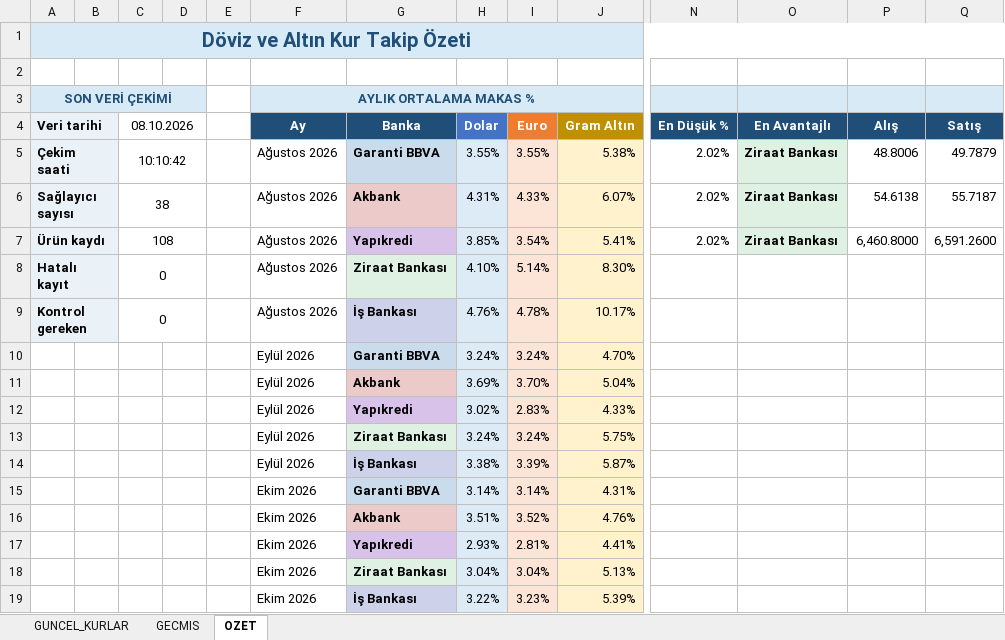
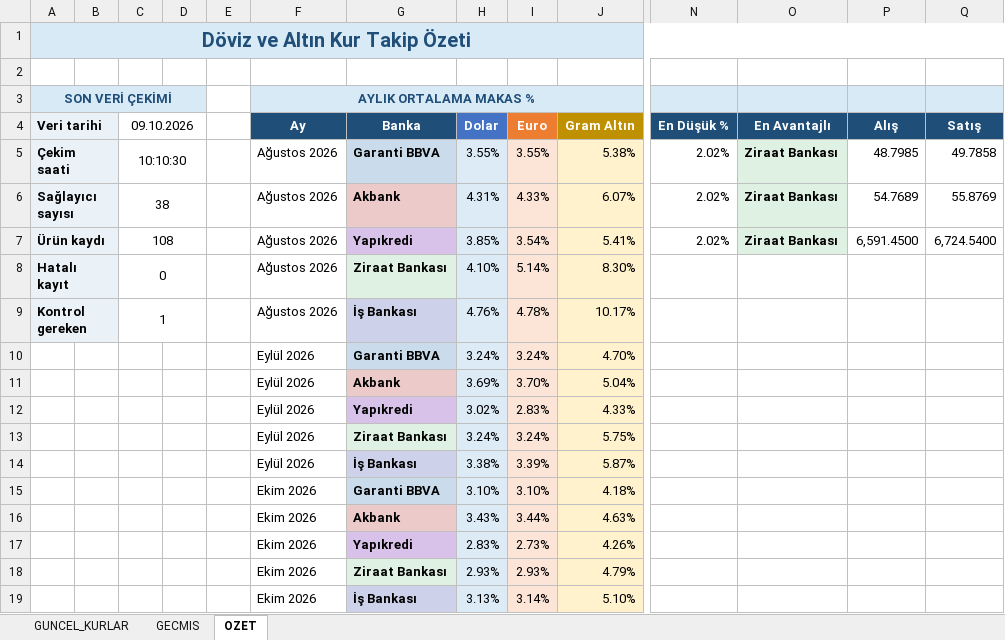
Before and after one commit to OdemeUrunleri/banka-kurlari-takip, an Excel workbook: output/banka_kurlari.xlsx, sheet OZET, drawn as a sheet; only a part is shown, gaps mark what is left out; values as stored, in another font and other column widths than the file's, no borders; charts and pictures not drawn; removed rows and columns are numbered as before the commit, all else as after; rows hold the shown columns only; the diff names each change by its address in the sheet, - before the commit and + after, or states it on an @@ line.

```diff
--- a/output/banka_kurlari.xlsx (sheet OZET)
+++ b/output/banka_kurlari.xlsx (sheet OZET)
-C4: 08.10.2026
+C4: 09.10.2026
-C5 (09.10.2026): 10:10:42
+C5 (09.10.2026): 10:10:30
-P5 (Alış): 48.8006
+P5 (Alış): 48.7985
-Q5 (Satış): 49.7879
+Q5 (Satış): 49.7858
-P6 (Alış): 54.6138
+P6 (Alış): 54.7689
-Q6 (Satış): 55.7187
+Q6 (Satış): 55.8769
-P7 (Alış): 6,460.8000
+P7 (Alış): 6,591.4500
-Q7 (Satış): 6,591.2600
+Q7 (Satış): 6,724.5400
-C9 (09.10.2026): 0
+C9 (09.10.2026): 1
-row 15:  |  |  |  |  | Ekim 2026 | Garanti BBVA | 3.14% | 3.14% | 4.31%
-row 16:  |  |  |  |  | Ekim 2026 | Akbank | 3.51% | 3.52% | 4.76%
-row 17:  |  |  |  |  | Ekim 2026 | Yapıkredi | 2.93% | 2.81% | 4.41%
-row 18:  |  |  |  |  | Ekim 2026 | Ziraat Bankası | 3.04% | 3.04% | 5.13%
-row 19:  |  |  |  |  | Ekim 2026 | İş Bankası | 3.22% | 3.23% | 5.39%
+row 15:  |  |  |  |  | Ekim 2026 | Garanti BBVA | 3.10% | 3.10% | 4.18%
+row 16:  |  |  |  |  | Ekim 2026 | Akbank | 3.43% | 3.44% | 4.63%
+row 17:  |  |  |  |  | Ekim 2026 | Yapıkredi | 2.83% | 2.73% | 4.26%
+row 18:  |  |  |  |  | Ekim 2026 | Ziraat Bankası | 2.93% | 2.93% | 4.79%
+row 19:  |  |  |  |  | Ekim 2026 | İş Bankası | 3.13% | 3.14% | 5.10%
```
Also changed, not shown: sheet GECMIS, sheet GUNCEL_KURLAR, charts or pictures, 2 other files.
